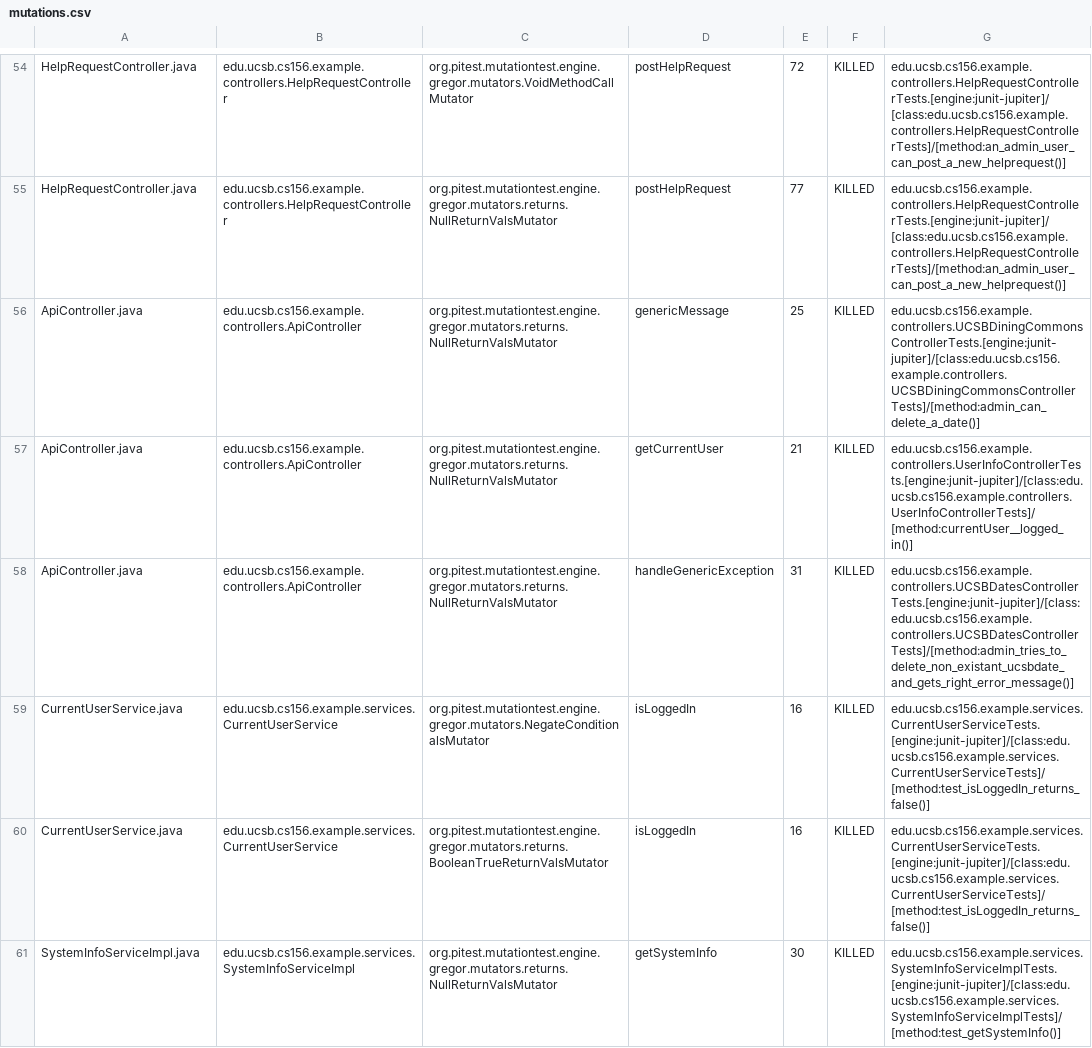
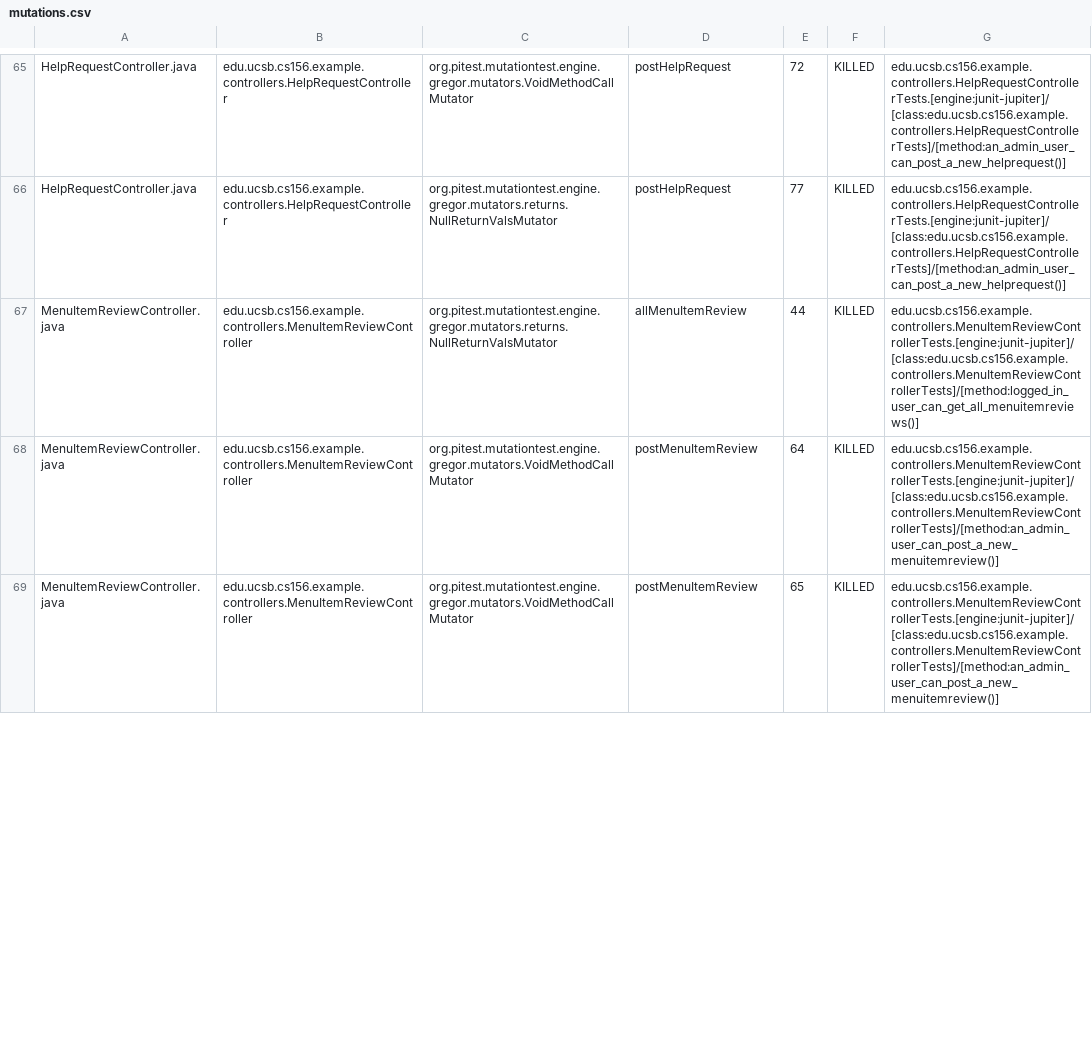
Before and after one commit to ucsb-cs156-f23/team02-f23-7pm-4, a CSV file: pitest/mutations.csv, drawn as a sheet; only a part is shown, gaps mark what is left out; the diff covers the shown part only.

Commit message:
Deploying to gh-pages from @ ucsb-cs156-f23/team02-f23-7pm-4@98882b8e607e7a370b4013def7719adb0992e11c 🚀

```diff
--- a/pitest/mutations.csv
+++ b/pitest/mutations.csv
@@ -55,7 +66,4 @@ HelpRequestController.java,edu.ucsb.cs156.example.controllers.HelpRequestControl
 HelpRequestController.java,edu.ucsb.cs156.example.controllers.HelpRequestController,org.pitest.mutationtest.engine.gregor.mutators.returns.NullReturnValsMutator,postHelpRequest,77,KILLED,edu.ucsb.cs156.example.controllers.HelpRequestControllerTests.[engine:junit-jupiter]/[class:edu.ucsb.cs156.example.controllers.HelpRequestControllerTests]/[method:an_admin_user_can_post_a_new_helprequest()]
-ApiController.java,edu.ucsb.cs156.example.controllers.ApiController,org.pitest.mutationtest.engine.gregor.mutators.returns.NullReturnValsMutator,genericMessage,25,KILLED,edu.ucsb.cs156.example.controllers.UCSBDiningCommonsControllerTests.[engine:junit-jupiter]/[class:edu.ucsb.cs156.example.controllers.UCSBDiningCommonsControllerTests]/[method:admin_can_delete_a_date()]
-ApiController.java,edu.ucsb.cs156.example.controllers.ApiController,org.pitest.mutationtest.engine.gregor.mutators.returns.NullReturnValsMutator,getCurrentUser,21,KILLED,edu.ucsb.cs156.example.controllers.UserInfoControllerTests.[engine:junit-jupiter]/[class:edu.ucsb.cs156.example.controllers.UserInfoControllerTests]/[method:currentUser__logged_in()]
-ApiController.java,edu.ucsb.cs156.example.controllers.ApiController,org.pitest.mutationtest.engine.gregor.mutators.returns.NullReturnValsMutator,handleGenericException,31,KILLED,edu.ucsb.cs156.example.controllers.UCSBDatesControllerTests.[engine:junit-jupiter]/[class:edu.ucsb.cs156.example.controllers.UCSBDatesControllerTests]/[method:admin_tries_to_delete_non_existant_ucsbdate_and_gets_right_error_message()]
-CurrentUserService.java,edu.ucsb.cs156.example.services.CurrentUserService,org.pitest.mutationtest.engine.gregor.mutators.NegateConditionalsMutator,isLoggedIn,16,KILLED,edu.ucsb.cs156.example.services.CurrentUserServiceTests.[engine:junit-jupiter]/[class:edu.ucsb.cs156.example.services.CurrentUserServiceTests]/[method:test_isLoggedIn_returns_false()]
-CurrentUserService.java,edu.ucsb.cs156.example.services.CurrentUserService,org.pitest.mutationtest.engine.gregor.mutators.returns.BooleanTrueReturnValsMutator,isLoggedIn,16,KILLED,edu.ucsb.cs156.example.services.CurrentUserServiceTests.[engine:junit-jupiter]/[class:edu.ucsb.cs156.example.services.CurrentUserServiceTests]/[method:test_isLoggedIn_returns_false()]
-SystemInfoServiceImpl.java,edu.ucsb.cs156.example.services.SystemInfoServiceImpl,org.pitest.mutationtest.engine.gregor.mutators.returns.NullReturnValsMutator,getSystemInfo,30,KILLED,edu.ucsb.cs156.example.services.SystemInfoServiceImplTests.[engine:junit-jupiter]/[class:edu.ucsb.cs156.example.services.SystemInfoServiceImplTests]/[method:test_getSystemInfo()]
+MenuItemReviewController.java,edu.ucsb.cs156.example.controllers.MenuItemReviewController,org.pitest.mutationtest.engine.gregor.mutators.returns.NullReturnValsMutator,allMenuItemReview,44,KILLED,edu.ucsb.cs156.example.controllers.MenuItemReviewControllerTests.[engine:junit-jupiter]/[class:edu.ucsb.cs156.example.controllers.MenuItemReviewControllerTests]/[method:logged_in_user_can_get_all_menuitemreviews()]
+MenuItemReviewController.java,edu.ucsb.cs156.example.controllers.MenuItemReviewController,org.pitest.mutationtest.engine.gregor.mutators.VoidMethodCallMutator,postMenuItemReview,64,KILLED,edu.ucsb.cs156.example.controllers.MenuItemReviewControllerTests.[engine:junit-jupiter]/[class:edu.ucsb.cs156.example.controllers.MenuItemReviewControllerTests]/[method:an_admin_user_can_post_a_new_menuitemreview()]
+MenuItemReviewController.java,edu.ucsb.cs156.example.controllers.MenuItemReviewController,org.pitest.mutationtest.engine.gregor.mutators.VoidMethodCallMutator,postMenuItemReview,65,KILLED,edu.ucsb.cs156.example.controllers.MenuItemReviewControllerTests.[engine:junit-jupiter]/[class:edu.ucsb.cs156.example.controllers.MenuItemReviewControllerTests]/[method:an_admin_user_can_post_a_new_menuitemreview()]
```
Also changed, not shown: 6 added rows, 29 moved rows and 5 edited cells elsewhere in this file, 16 other files.
